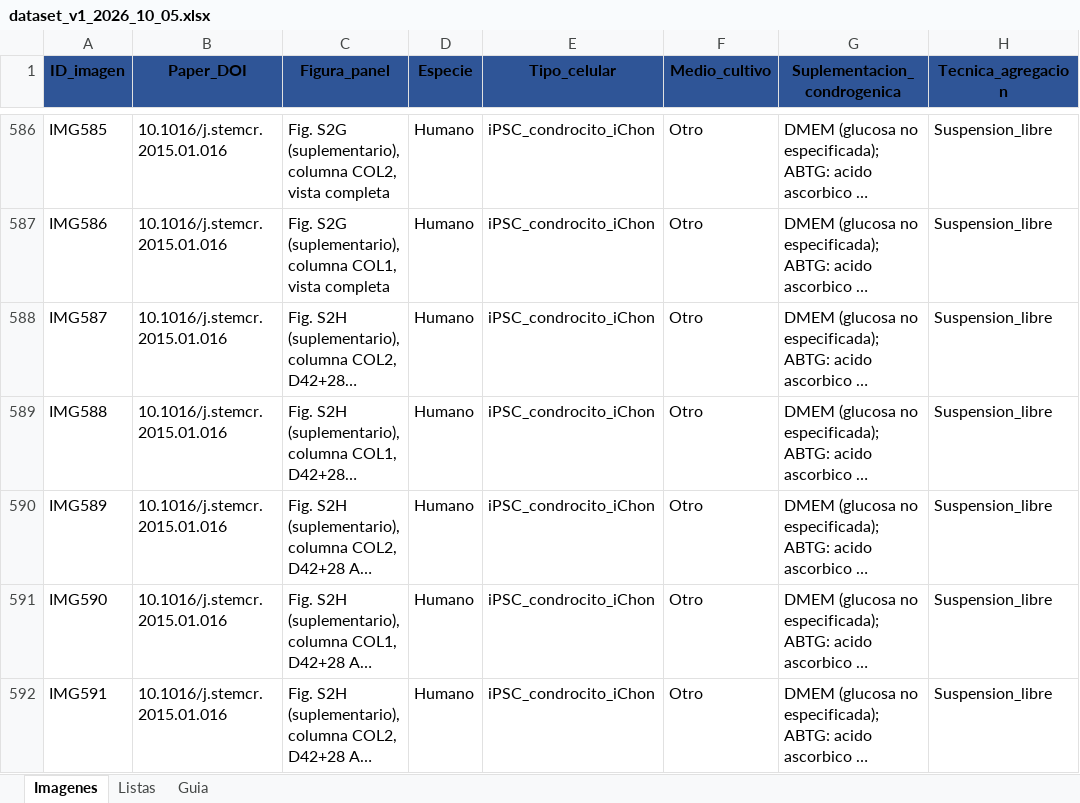
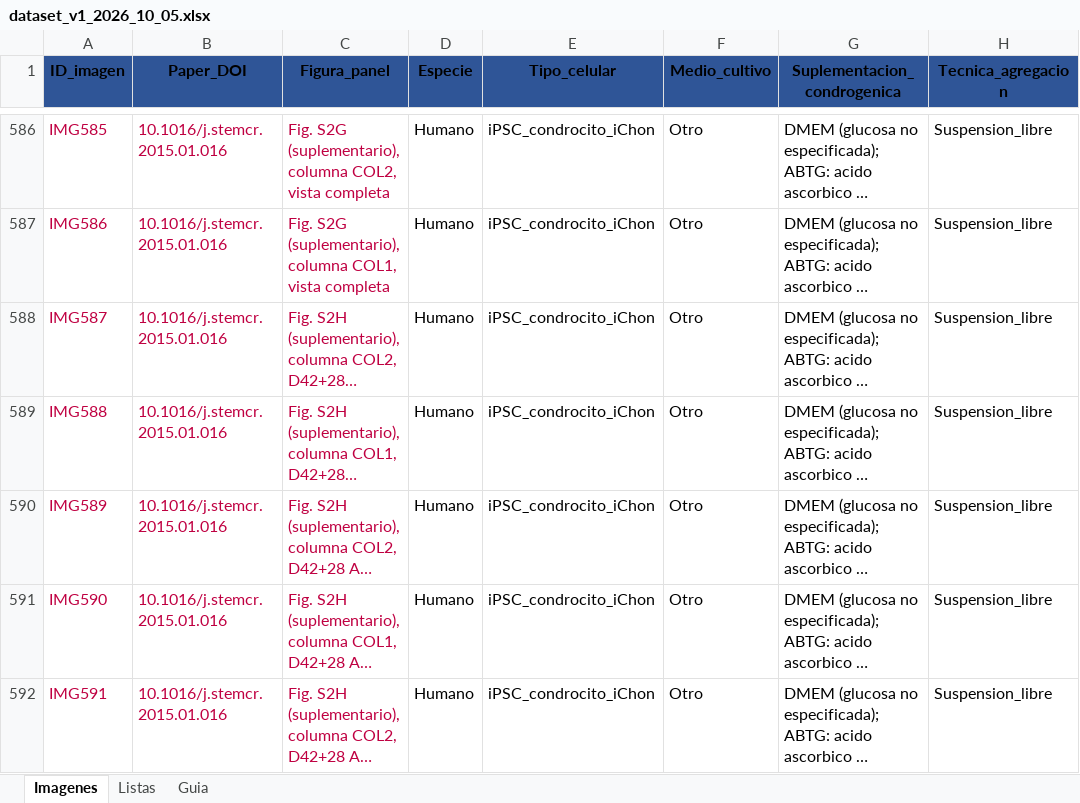
Before and after one commit to amorenobr/Organoides_DL, an Excel workbook: data/raw/dataset_v1_2026_10_05.xlsx, sheet Imagenes, drawn as a sheet; only a part is shown, gaps mark what is left out; long unchanged cells end in …; values as stored, in another font and other column widths than the file's, no borders; the diff covers the shown part only; the diff names each change by its address in the sheet, - before the commit and + after, or states it on an @@ line.

Commit message:
atajaso en el pyproject.toml, y nuevas imagenes en el dataset

```diff
--- a/data/raw/dataset_v1_2026_10_05.xlsx (sheet Imagenes)
+++ b/data/raw/dataset_v1_2026_10_05.xlsx (sheet Imagenes)
-A586:C592 text colour: black
+A586:C592 text colour: #BF0041
```
Also changed, not shown: 16 added rows, 4 edited cells and cell formats elsewhere in this sheet, 2 other files.
